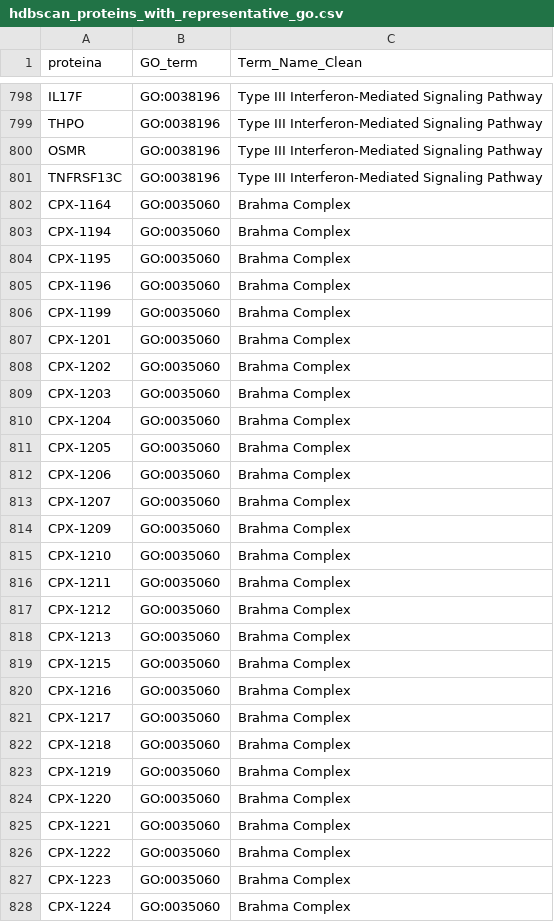
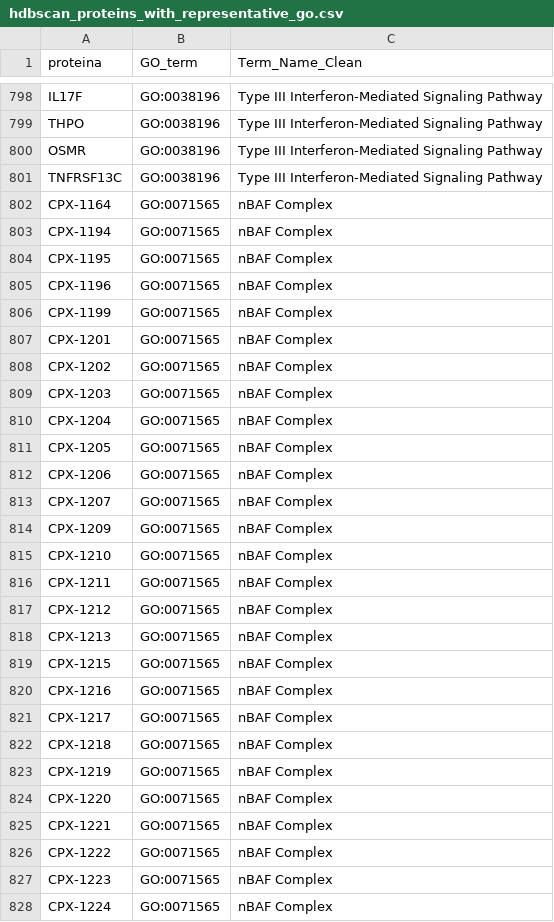
Before and after one commit to macamadridb/alzheimer-target-prediction, a CSV file: GNN-GO/output/Trial_2/hdbscan_proteins_with_representative_go.csv, drawn as a sheet; only a part is shown, gaps mark what is left out; the diff covers the shown part only.

```diff
--- a/GNN-GO/output/Trial_2/hdbscan_proteins_with_representative_go.csv
+++ b/GNN-GO/output/Trial_2/hdbscan_proteins_with_representative_go.csv
@@ -801,28 +801,28 @@ OSMR,GO:0038196,Type III Interferon-Mediated Signaling Pathway
 TNFRSF13C,GO:0038196,Type III Interferon-Mediated Signaling Pathway
-CPX-1164,GO:0035060,Brahma Complex
-CPX-1194,GO:0035060,Brahma Complex
-CPX-1195,GO:0035060,Brahma Complex
-CPX-1196,GO:0035060,Brahma Complex
-CPX-1199,GO:0035060,Brahma Complex
-CPX-1201,GO:0035060,Brahma Complex
-CPX-1202,GO:0035060,Brahma Complex
-CPX-1203,GO:0035060,Brahma Complex
-CPX-1204,GO:0035060,Brahma Complex
-CPX-1205,GO:0035060,Brahma Complex
-CPX-1206,GO:0035060,Brahma Complex
-CPX-1207,GO:0035060,Brahma Complex
-CPX-1209,GO:0035060,Brahma Complex
-CPX-1210,GO:0035060,Brahma Complex
-CPX-1211,GO:0035060,Brahma Complex
-CPX-1212,GO:0035060,Brahma Complex
-CPX-1213,GO:0035060,Brahma Complex
-CPX-1215,GO:0035060,Brahma Complex
-CPX-1216,GO:0035060,Brahma Complex
-CPX-1217,GO:0035060,Brahma Complex
-CPX-1218,GO:0035060,Brahma Complex
-CPX-1219,GO:0035060,Brahma Complex
-CPX-1220,GO:0035060,Brahma Complex
-CPX-1221,GO:0035060,Brahma Complex
-CPX-1222,GO:0035060,Brahma Complex
-CPX-1223,GO:0035060,Brahma Complex
-CPX-1224,GO:0035060,Brahma Complex
+CPX-1164,GO:0071565,nBAF Complex
+CPX-1194,GO:0071565,nBAF Complex
+CPX-1195,GO:0071565,nBAF Complex
+CPX-1196,GO:0071565,nBAF Complex
+CPX-1199,GO:0071565,nBAF Complex
+CPX-1201,GO:0071565,nBAF Complex
+CPX-1202,GO:0071565,nBAF Complex
+CPX-1203,GO:0071565,nBAF Complex
+CPX-1204,GO:0071565,nBAF Complex
+CPX-1205,GO:0071565,nBAF Complex
+CPX-1206,GO:0071565,nBAF Complex
+CPX-1207,GO:0071565,nBAF Complex
+CPX-1209,GO:0071565,nBAF Complex
+CPX-1210,GO:0071565,nBAF Complex
+CPX-1211,GO:0071565,nBAF Complex
+CPX-1212,GO:0071565,nBAF Complex
+CPX-1213,GO:0071565,nBAF Complex
+CPX-1215,GO:0071565,nBAF Complex
+CPX-1216,GO:0071565,nBAF Complex
+CPX-1217,GO:0071565,nBAF Complex
+CPX-1218,GO:0071565,nBAF Complex
+CPX-1219,GO:0071565,nBAF Complex
+CPX-1220,GO:0071565,nBAF Complex
+CPX-1221,GO:0071565,nBAF Complex
+CPX-1222,GO:0071565,nBAF Complex
+CPX-1223,GO:0071565,nBAF Complex
+CPX-1224,GO:0071565,nBAF Complex
```
Also changed, not shown: 28 edited cells elsewhere in this file, GNN-GO/output/Trial_2/hdbscan_module_analysis_summary.csv, 16 other files.
